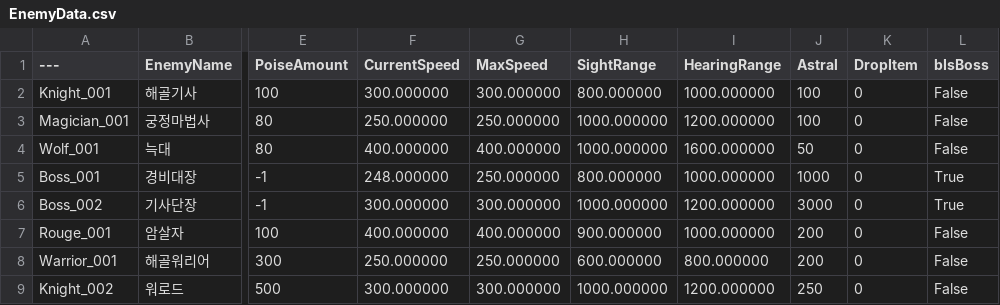
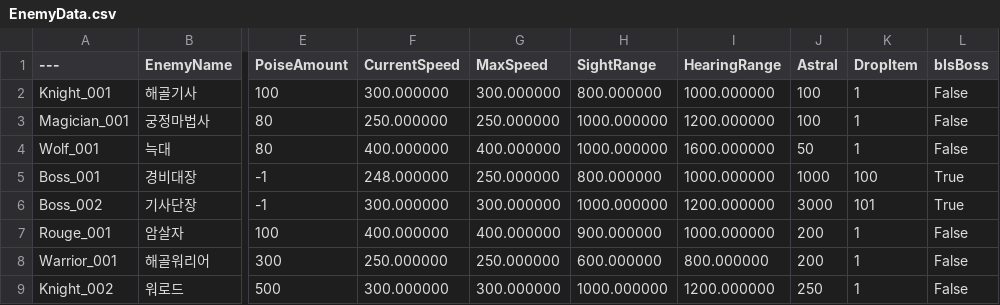
Before and after one commit to pknu-wap/The_Exiled_Knight, a CSV file: TheExiledKnight/Content/TheExiledKnight/CSV/EnemyData.csv, drawn as a sheet; only a part is shown, gaps mark what is left out; the diff names each change by its address in the sheet, - before the commit and + after, or states it on an @@ line.

```diff
--- a/TheExiledKnight/Content/TheExiledKnight/CSV/EnemyData.csv
+++ b/TheExiledKnight/Content/TheExiledKnight/CSV/EnemyData.csv
-K2:K4 (DropItem): 0
+K2:K4 (DropItem): 1
-K5 (DropItem): 0
+K5 (DropItem): 100
-K6 (DropItem): 0
+K6 (DropItem): 101
-K7:K9 (DropItem): 0
+K7:K9 (DropItem): 1
```
Also changed, not shown: 10 other files.
